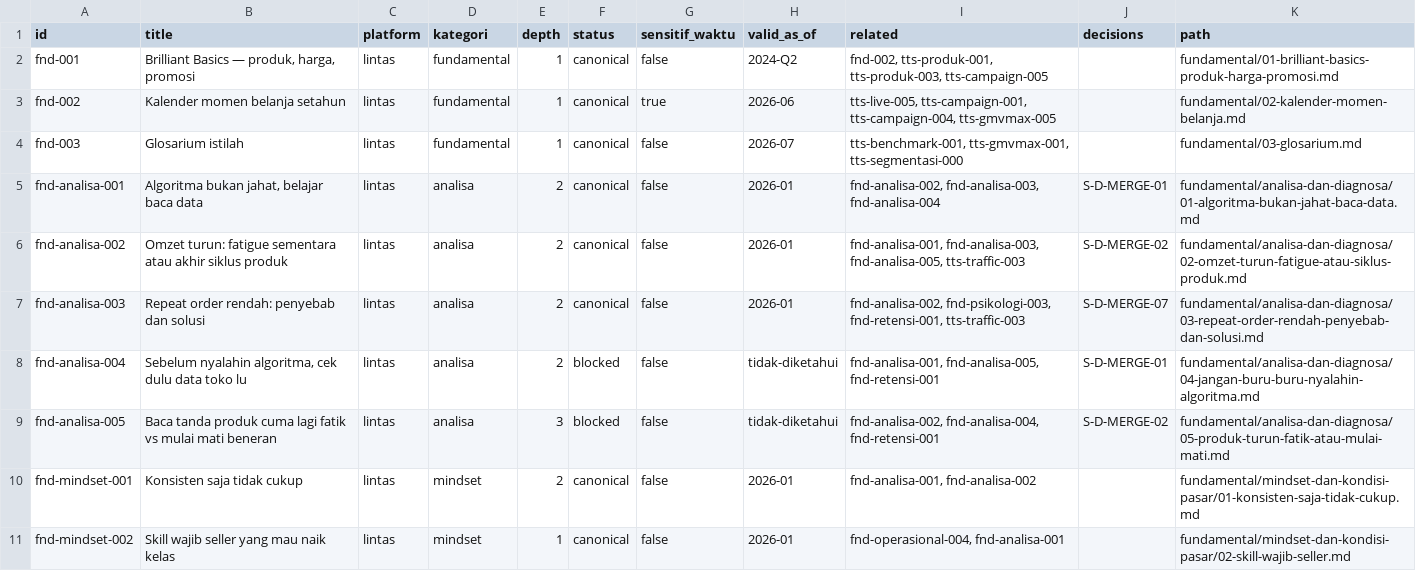
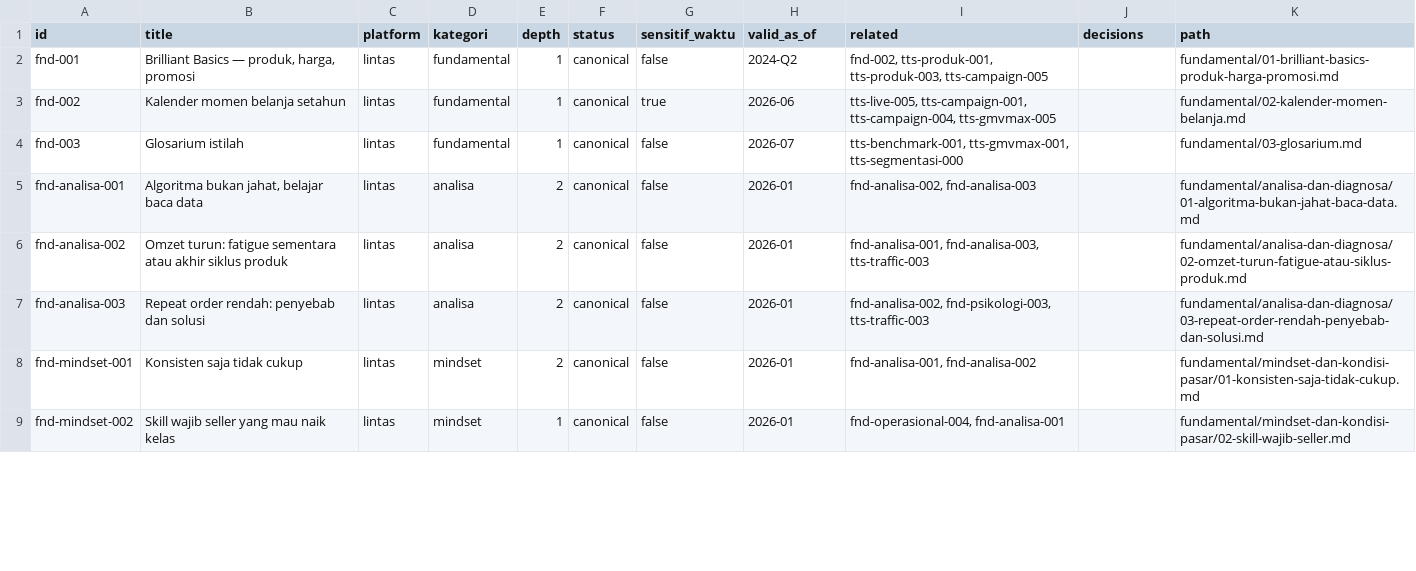
Before and after one commit to MEAgrup/KB-Ecommerce, a CSV file: kb/_manifest/MANIFEST.csv, drawn as a sheet; only a part is shown; the diff covers the shown part only.

```diff
--- a/kb/_manifest/MANIFEST.csv
+++ b/kb/_manifest/MANIFEST.csv
@@ -4,7 +4,5 @@ fnd-002,Kalender momen belanja setahun,lintas,fundamental,1,canonical,true,2026-
 fnd-003,Glosarium istilah,lintas,fundamental,1,canonical,false,2026-07,"tts-benchmark-001, tts-gmvmax-001, tts-segmentasi-000",,fundamental/03-glosarium.md
-fnd-analisa-001,"Algoritma bukan jahat, belajar baca data",lintas,analisa,2,canonical,false,2026-01,"fnd-analisa-002, fnd-analisa-003, fnd-analisa-004",S-D-MERGE-01,fundamental/analisa-dan-diagnosa/01-algoritma-bukan-jahat-baca-data.md
-fnd-analisa-002,Omzet turun: fatigue sementara atau akhir siklus produk,lintas,analisa,2,canonical,false,2026-01,"fnd-analisa-001, fnd-analisa-003, fnd-analisa-005, tts-traffic-003",S-D-MERGE-02,fundamental/analisa-dan-diagnosa/02-omzet-turun-fatigue-atau-siklus-produk.md
-fnd-analisa-003,Repeat order rendah: penyebab dan solusi,lintas,analisa,2,canonical,false,2026-01,"fnd-analisa-002, fnd-psikologi-003, fnd-retensi-001, tts-traffic-003",S-D-MERGE-07,fundamental/analisa-dan-diagnosa/03-repeat-order-rendah-penyebab-dan-solusi.md
-fnd-analisa-004,"Sebelum nyalahin algoritma, cek dulu data toko lu",lintas,analisa,2,blocked,false,tidak-diketahui,"fnd-analisa-001, fnd-analisa-005, fnd-retensi-001",S-D-MERGE-01,fundamental/analisa-dan-diagnosa/04-jangan-buru-buru-nyalahin-algoritma.md
-fnd-analisa-005,Baca tanda produk cuma lagi fatik vs mulai mati beneran,lintas,analisa,3,blocked,false,tidak-diketahui,"fnd-analisa-002, fnd-analisa-004, fnd-retensi-001",S-D-MERGE-02,fundamental/analisa-dan-diagnosa/05-produk-turun-fatik-atau-mulai-mati.md
+fnd-analisa-001,"Algoritma bukan jahat, belajar baca data",lintas,analisa,2,canonical,false,2026-01,"fnd-analisa-002, fnd-analisa-003",,fundamental/analisa-dan-diagnosa/01-algoritma-bukan-jahat-baca-data.md
+fnd-analisa-002,Omzet turun: fatigue sementara atau akhir siklus produk,lintas,analisa,2,canonical,false,2026-01,"fnd-analisa-001, fnd-analisa-003, tts-traffic-003",,fundamental/analisa-dan-diagnosa/02-omzet-turun-fatigue-atau-siklus-produk.md
+fnd-analisa-003,Repeat order rendah: penyebab dan solusi,lintas,analisa,2,canonical,false,2026-01,"fnd-analisa-002, fnd-psikologi-003, tts-traffic-003",,fundamental/analisa-dan-diagnosa/03-repeat-order-rendah-penyebab-dan-solusi.md
 fnd-mindset-001,Konsisten saja tidak cukup,lintas,mindset,2,canonical,false,2026-01,"fnd-analisa-001, fnd-analisa-002",,fundamental/mindset-dan-kondisi-pasar/01-konsisten-saja-tidak-cukup.md
```
Also changed, not shown: 7 removed rows and 21 edited cells elsewhere in this file, 30 other files.
